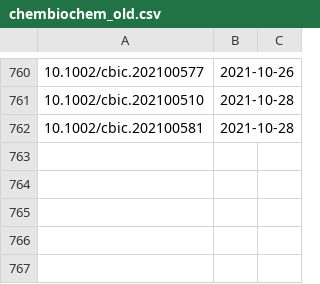
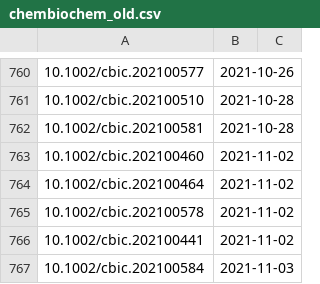
Before and after one commit to supersciencegrl/easy-wiley, a CSV file: chembiochem_old.csv, drawn as a sheet; only a part is shown, gaps mark what is left out.

```diff
--- a/chembiochem_old.csv
+++ b/chembiochem_old.csv
@@ -762 +762,6 @@
 10.1002/cbic.202100581,2021-10-28
+10.1002/cbic.202100460,2021-11-02
+10.1002/cbic.202100464,2021-11-02
+10.1002/cbic.202100578,2021-11-02
+10.1002/cbic.202100441,2021-11-02
+10.1002/cbic.202100584,2021-11-03
```
Also changed, not shown: 1 other file.
